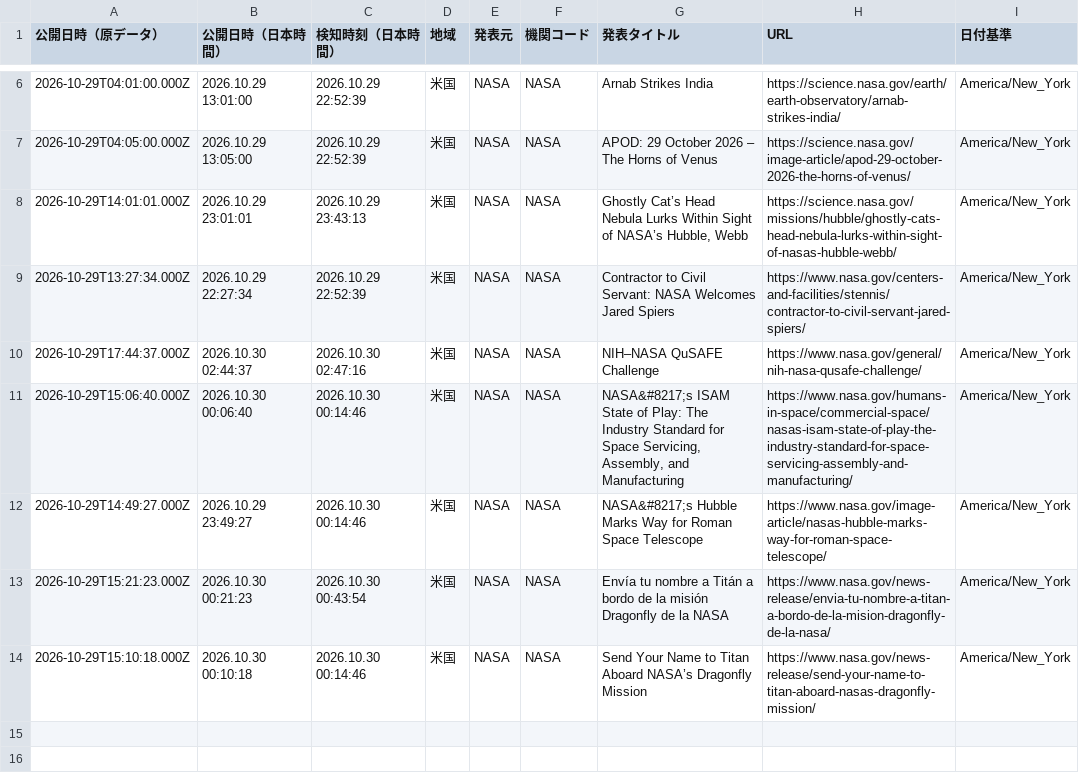
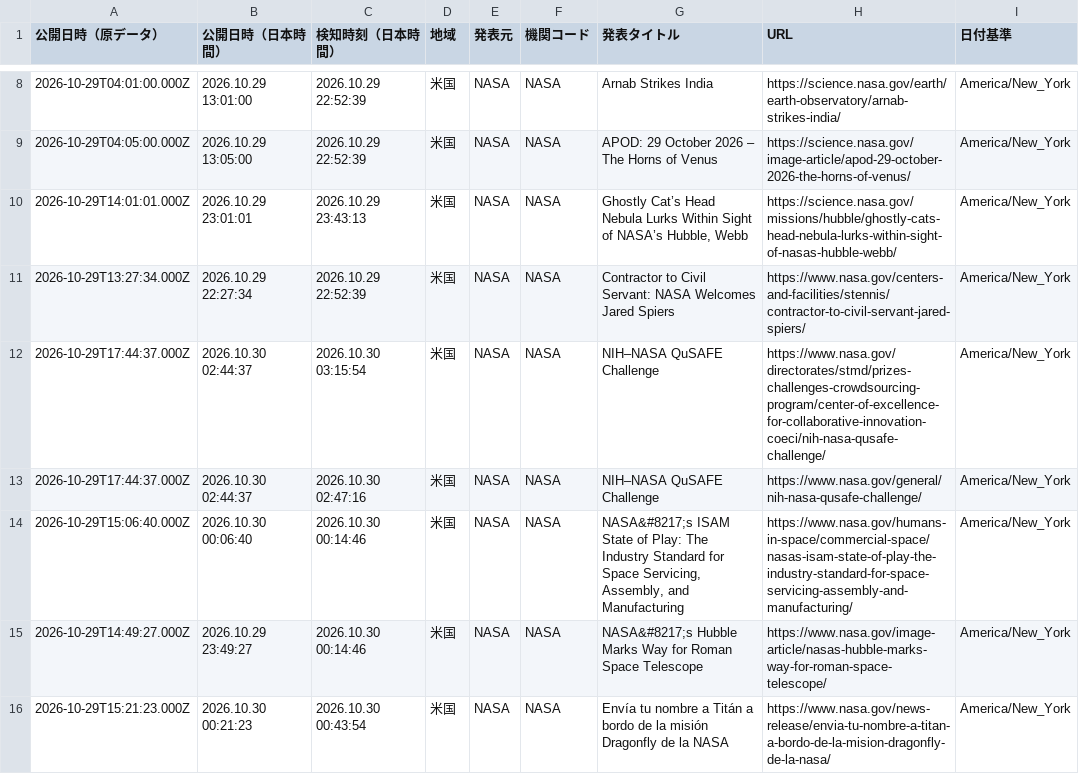
Before and after one commit to NewMill-cmd/kankocho-news-archive, a CSV file: data/us/2026-10-29.csv, drawn as a sheet; only a part is shown, gaps mark what is left out; the shorter side is filled out with more unchanged rows; the diff covers the shown part only; the diff names each change by its address in the sheet, - before the commit and + after, or states it on an @@ line.

Commit message:
Archive us news 2026-10-29

```diff
--- a/data/us/2026-10-29.csv
+++ b/data/us/2026-10-29.csv
+row 12: 2026-10-29T17:44:37.000Z | 2026.10.30 02:44:37 | 2026.10.30 03:15:54 | 米国 | NASA | NASA | NIH–NASA QuSAFE Challenge | https://www.nasa.gov/directorates/stmd/prizes-challenges-crowdsourcing-program/center-of-excellence-for-collaborative-innovation-coeci/nih-nasa-qusafe-challenge/ | America/New_York
```
Also changed, not shown: 5 added rows elsewhere in this file.
